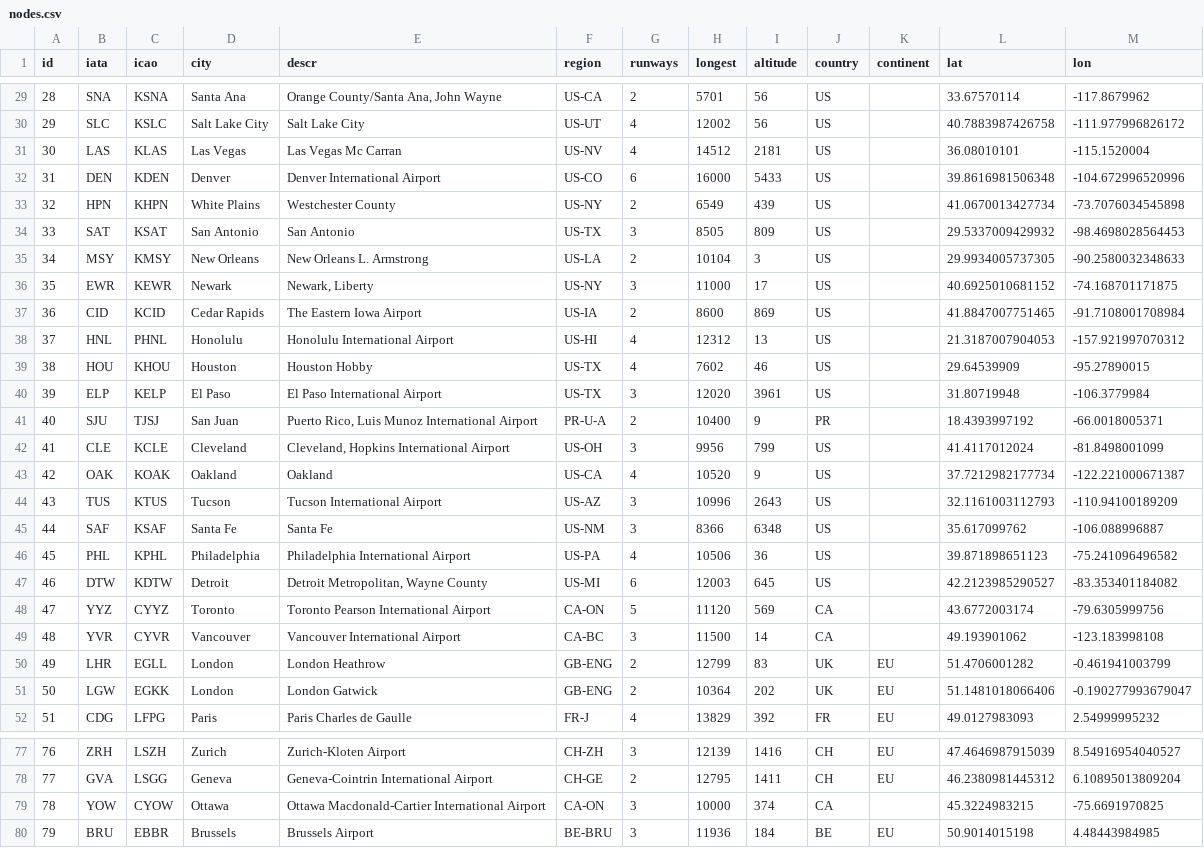
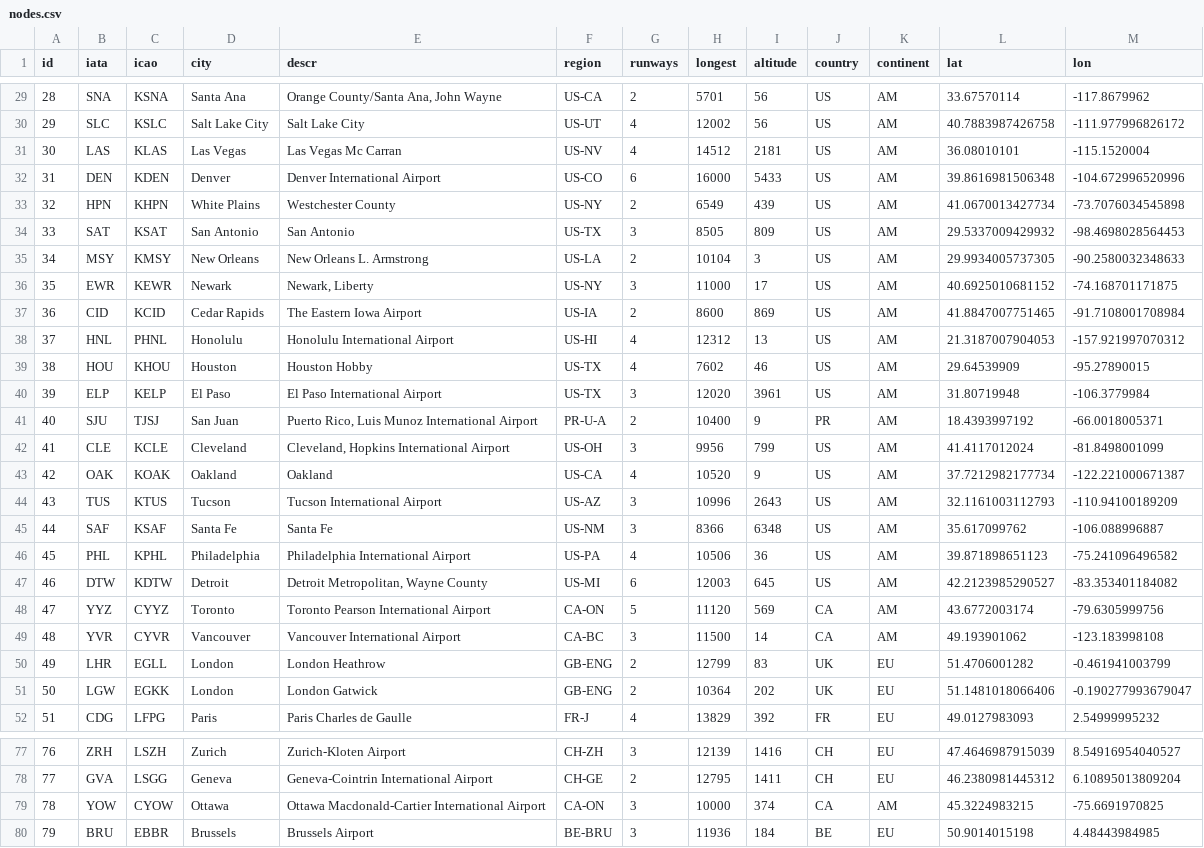
Before and after one commit to RealBenTen10/Vast-Challenge-2025-MC-3, a CSV file: backend/app/nodes.csv, drawn as a sheet; only a part is shown, gaps mark what is left out; the diff covers the shown part only.

```diff
--- a/backend/app/nodes.csv
+++ b/backend/app/nodes.csv
@@ -29,22 +29,22 @@ id,iata,icao,city,descr,region,runways,longest,altitude,country,continent,lat,lo
-28,SNA,KSNA,Santa Ana,"Orange County/Santa Ana, John Wayne",US-CA,2,5701,56,US,,33.67570114,-117.8679962
-29,SLC,KSLC,Salt Lake City,Salt Lake City,US-UT,4,12002,56,US,,40.7883987426758,-111.977996826172
-30,LAS,KLAS,Las Vegas,Las Vegas Mc Carran,US-NV,4,14512,2181,US,,36.08010101,-115.1520004
-31,DEN,KDEN,Denver,Denver International Airport,US-CO,6,16000,5433,US,,39.8616981506348,-104.672996520996
-32,HPN,KHPN,White Plains,Westchester County,US-NY,2,6549,439,US,,41.0670013427734,-73.7076034545898
-33,SAT,KSAT,San Antonio,San Antonio,US-TX,3,8505,809,US,,29.5337009429932,-98.4698028564453
-34,MSY,KMSY,New Orleans,New Orleans L. Armstrong,US-LA,2,10104,3,US,,29.9934005737305,-90.2580032348633
-35,EWR,KEWR,Newark,"Newark, Liberty",US-NY,3,11000,17,US,,40.6925010681152,-74.168701171875
-36,CID,KCID,Cedar Rapids,The Eastern Iowa Airport,US-IA,2,8600,869,US,,41.8847007751465,-91.7108001708984
-37,HNL,PHNL,Honolulu,Honolulu International Airport,US-HI,4,12312,13,US,,21.3187007904053,-157.921997070312
-38,HOU,KHOU,Houston,Houston Hobby,US-TX,4,7602,46,US,,29.64539909,-95.27890015
-39,ELP,KELP,El Paso,El Paso International Airport,US-TX,3,12020,3961,US,,31.80719948,-106.3779984
-40,SJU,TJSJ,San Juan,"Puerto Rico, Luis Munoz International Airport",PR-U-A,2,10400,9,PR,,18.4393997192,-66.0018005371
-41,CLE,KCLE,Cleveland,"Cleveland, Hopkins International Airport",US-OH,3,9956,799,US,,41.4117012024,-81.8498001099
-42,OAK,KOAK,Oakland,Oakland,US-CA,4,10520,9,US,,37.7212982177734,-122.221000671387
-43,TUS,KTUS,Tucson,Tucson International Airport,US-AZ,3,10996,2643,US,,32.1161003112793,-110.94100189209
-44,SAF,KSAF,Santa Fe,Santa Fe,US-NM,3,8366,6348,US,,35.617099762,-106.088996887
-45,PHL,KPHL,Philadelphia,Philadelphia International Airport,US-PA,4,10506,36,US,,39.871898651123,-75.241096496582
-46,DTW,KDTW,Detroit,"Detroit Metropolitan, Wayne County",US-MI,6,12003,645,US,,42.2123985290527,-83.353401184082
-47,YYZ,CYYZ,Toronto,Toronto Pearson International Airport,CA-ON,5,11120,569,CA,,43.6772003174,-79.6305999756
-48,YVR,CYVR,Vancouver,Vancouver International Airport,CA-BC,3,11500,14,CA,,49.193901062,-123.183998108
+28,SNA,KSNA,Santa Ana,"Orange County/Santa Ana, John Wayne",US-CA,2,5701,56,US,AM,33.67570114,-117.8679962
+29,SLC,KSLC,Salt Lake City,Salt Lake City,US-UT,4,12002,56,US,AM,40.7883987426758,-111.977996826172
+30,LAS,KLAS,Las Vegas,Las Vegas Mc Carran,US-NV,4,14512,2181,US,AM,36.08010101,-115.1520004
+31,DEN,KDEN,Denver,Denver International Airport,US-CO,6,16000,5433,US,AM,39.8616981506348,-104.672996520996
+32,HPN,KHPN,White Plains,Westchester County,US-NY,2,6549,439,US,AM,41.0670013427734,-73.7076034545898
+33,SAT,KSAT,San Antonio,San Antonio,US-TX,3,8505,809,US,AM,29.5337009429932,-98.4698028564453
+34,MSY,KMSY,New Orleans,New Orleans L. Armstrong,US-LA,2,10104,3,US,AM,29.9934005737305,-90.2580032348633
+35,EWR,KEWR,Newark,"Newark, Liberty",US-NY,3,11000,17,US,AM,40.6925010681152,-74.168701171875
+36,CID,KCID,Cedar Rapids,The Eastern Iowa Airport,US-IA,2,8600,869,US,AM,41.8847007751465,-91.7108001708984
+37,HNL,PHNL,Honolulu,Honolulu International Airport,US-HI,4,12312,13,US,AM,21.3187007904053,-157.921997070312
+38,HOU,KHOU,Houston,Houston Hobby,US-TX,4,7602,46,US,AM,29.64539909,-95.27890015
+39,ELP,KELP,El Paso,El Paso International Airport,US-TX,3,12020,3961,US,AM,31.80719948,-106.3779984
+40,SJU,TJSJ,San Juan,"Puerto Rico, Luis Munoz International Airport",PR-U-A,2,10400,9,PR,AM,18.4393997192,-66.0018005371
+41,CLE,KCLE,Cleveland,"Cleveland, Hopkins International Airport",US-OH,3,9956,799,US,AM,41.4117012024,-81.8498001099
+42,OAK,KOAK,Oakland,Oakland,US-CA,4,10520,9,US,AM,37.7212982177734,-122.221000671387
+43,TUS,KTUS,Tucson,Tucson International Airport,US-AZ,3,10996,2643,US,AM,32.1161003112793,-110.94100189209
+44,SAF,KSAF,Santa Fe,Santa Fe,US-NM,3,8366,6348,US,AM,35.617099762,-106.088996887
+45,PHL,KPHL,Philadelphia,Philadelphia International Airport,US-PA,4,10506,36,US,AM,39.871898651123,-75.241096496582
+46,DTW,KDTW,Detroit,"Detroit Metropolitan, Wayne County",US-MI,6,12003,645,US,AM,42.2123985290527,-83.353401184082
+47,YYZ,CYYZ,Toronto,Toronto Pearson International Airport,CA-ON,5,11120,569,CA,AM,43.6772003174,-79.6305999756
+48,YVR,CYVR,Vancouver,Vancouver International Airport,CA-BC,3,11500,14,CA,AM,49.193901062,-123.183998108
 49,LHR,EGLL,London,London Heathrow,GB-ENG,2,12799,83,UK,EU,51.4706001282,-0.461941003799
@@ -78,3 +78,3 @@ id,iata,icao,city,descr,region,runways,longest,altitude,country,continent,lat,lo
 77,GVA,LSGG,Geneva,Geneva-Cointrin International Airport,CH-GE,2,12795,1411,CH,EU,46.2380981445312,6.10895013809204
-78,YOW,CYOW,Ottawa,Ottawa Macdonald-Cartier International Airport,CA-ON,3,10000,374,CA,,45.3224983215,-75.6691970825
+78,YOW,CYOW,Ottawa,Ottawa Macdonald-Cartier International Airport,CA-ON,3,10000,374,CA,AM,45.3224983215,-75.6691970825
 79,BRU,EBBR,Brussels,Brussels Airport,BE-BRU,3,11936,184,BE,EU,50.9014015198,4.48443984985
```
Also changed, not shown: 27 edited cells elsewhere in this file.
